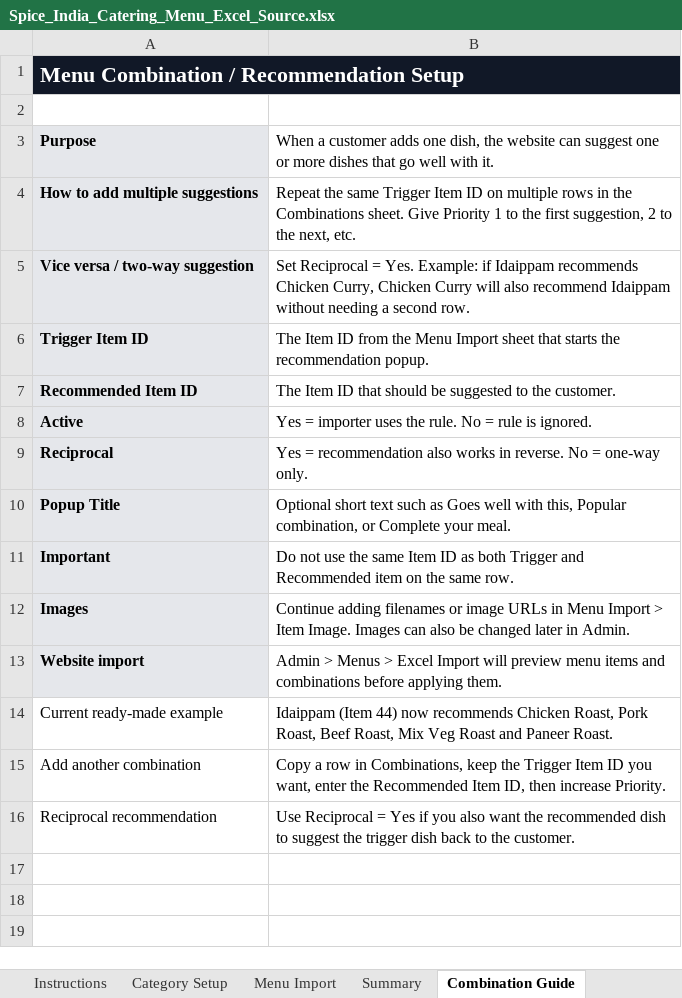
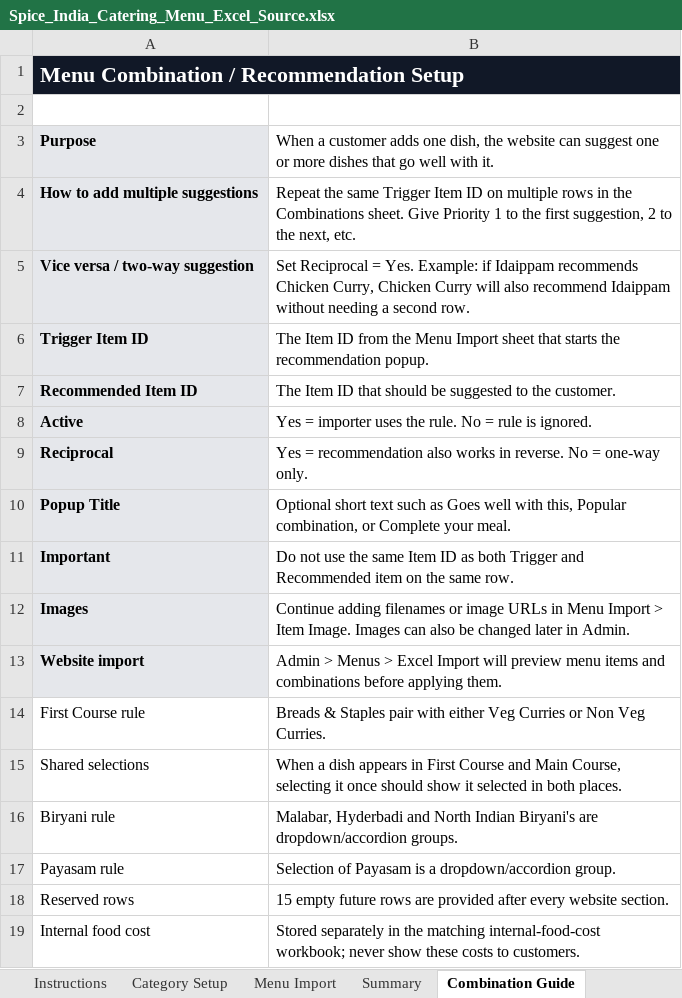
Before and after one commit to satyachowdary946/spice-india-catering, an Excel workbook: app/static/templates/Spice_India_Catering_Menu_Excel_Source.xlsx, sheet Combination Guide, drawn as a sheet; values as stored, in another font and other column widths than the file's, no borders; removed rows and columns are numbered as before the commit, all else as after; the diff names each change by its address in the sheet, - before the commit and + after, or states it on an @@ line.

Commit message:
Build 14.20 menu descriptions biryani styles and Irish financial reports

```diff
--- a/app/static/templates/Spice_India_Catering_Menu_Excel_Source.xlsx (sheet Combination Guide)
+++ b/app/static/templates/Spice_India_Catering_Menu_Excel_Source.xlsx (sheet Combination Guide)
-row 14: Current ready-made example | Idaippam (Item 44) now recommends Chicken Roast, Pork Roast, Beef Roast, Mix Veg Roast and Paneer Roast.
-row 15: Add another combination | Copy a row in Combinations, keep the Trigger Item ID you want, enter the Recommended Item ID, then increase Priority.
-row 16: Reciprocal recommendation | Use Reciprocal = Yes if you also want the recommended dish to suggest the trigger dish back to the customer.
+row 14: First Course rule | Breads & Staples pair with either Veg Curries or Non Veg Curries.
+row 15: Shared selections | When a dish appears in First Course and Main Course, selecting it once should show it selected in both places.
+row 16: Biryani rule | Malabar, Hyderbadi and North Indian Biryani's are dropdown/accordion groups.
+row 17: Payasam rule | Selection of Payasam is a dropdown/accordion group.
+row 18: Reserved rows | 15 empty future rows are provided after every website section.
+row 19: Internal food cost | Stored separately in the matching internal-food-cost workbook; never show these costs to customers.
```
Also changed, not shown: sheet Menu Import, sheet Combinations, sheet Section Setup, sheet Summary, sheet Combination Examples, sheet Category Setup, 1 more sheet, other sheet tabs, 12 other files.
